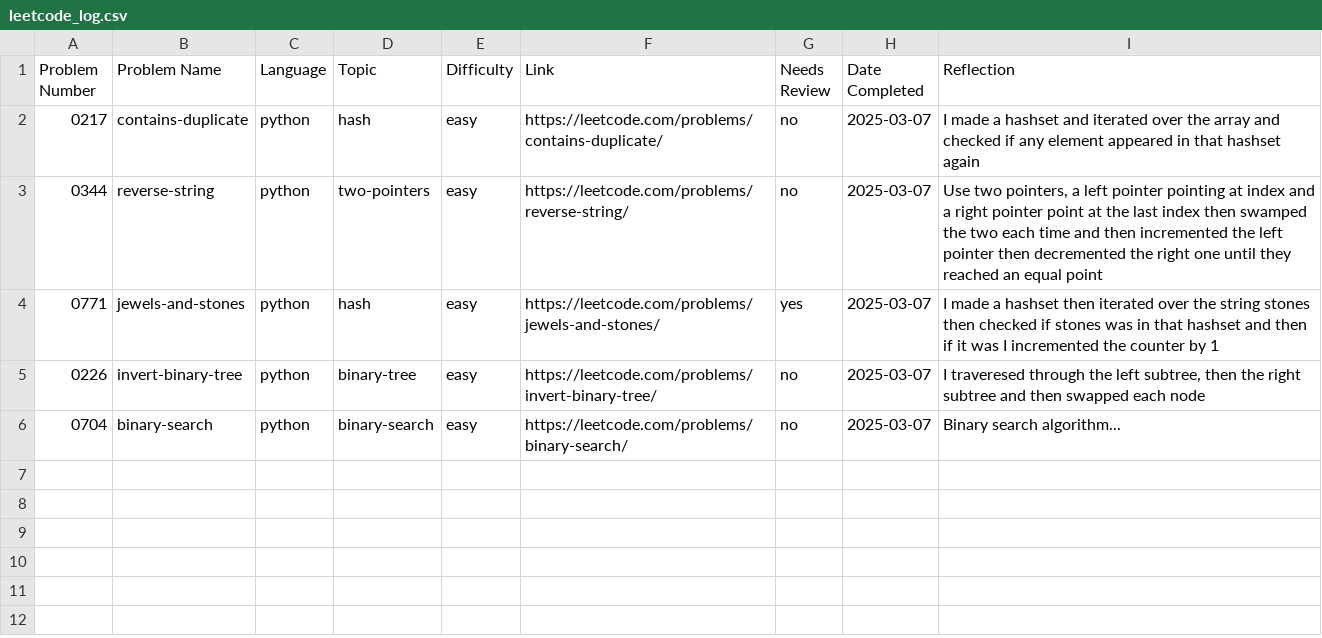
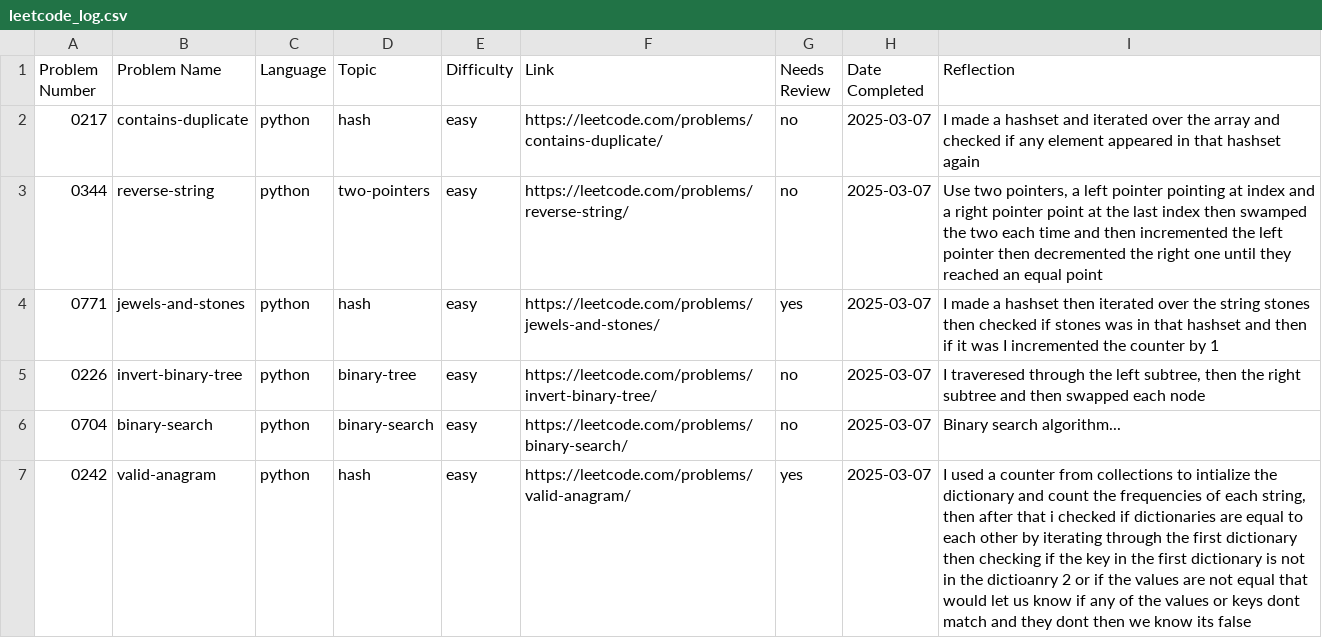
Before and after one commit to ElfarraDev/Leetcode, a CSV file: leetcode_log.csv, drawn as a sheet.

Commit message:
Update solution for LeetCode 0242: valid-anagram (python, hash, easy)

```diff
--- a/leetcode_log.csv
+++ b/leetcode_log.csv
@@ -6 +6,2 @@ Problem Number,Problem Name,Language,Topic,Difficulty,Link,Needs Review,Date Com
 0704,"binary-search",python,binary-search,easy,https://leetcode.com/problems/binary-search/,no,2025-03-07,"Binary search algorithm..."
+0242,"valid-anagram",python,hash,easy,https://leetcode.com/problems/valid-anagram/,yes,2025-03-07,"I used a counter from collections to intialize the dictionary and count the frequencies of each string, then after that i checked if dictionaries are equal to each other by iterating through the first dictionary then checking if the key in the first dictionary is not in the dictioanry 2 or if the values are not equal that would let us know if any of the values or keys dont match and they dont then we know its false"
```
Also changed, not shown: 2 other files.
